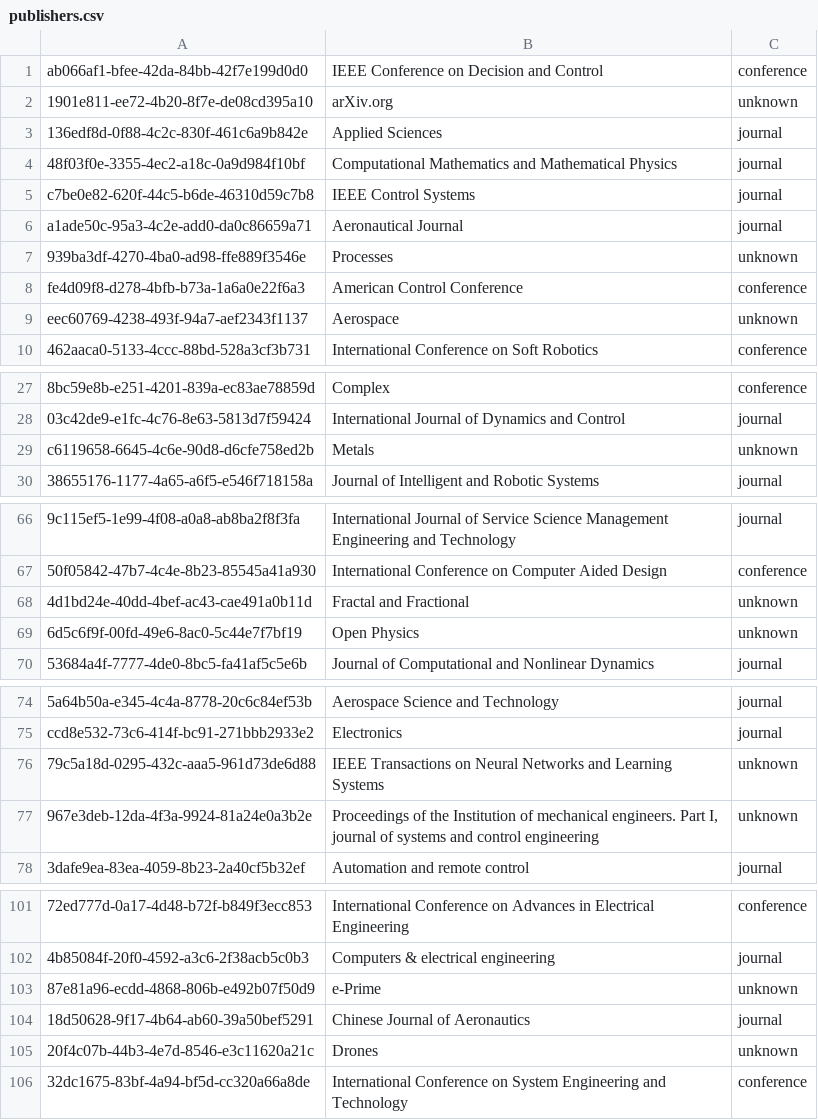
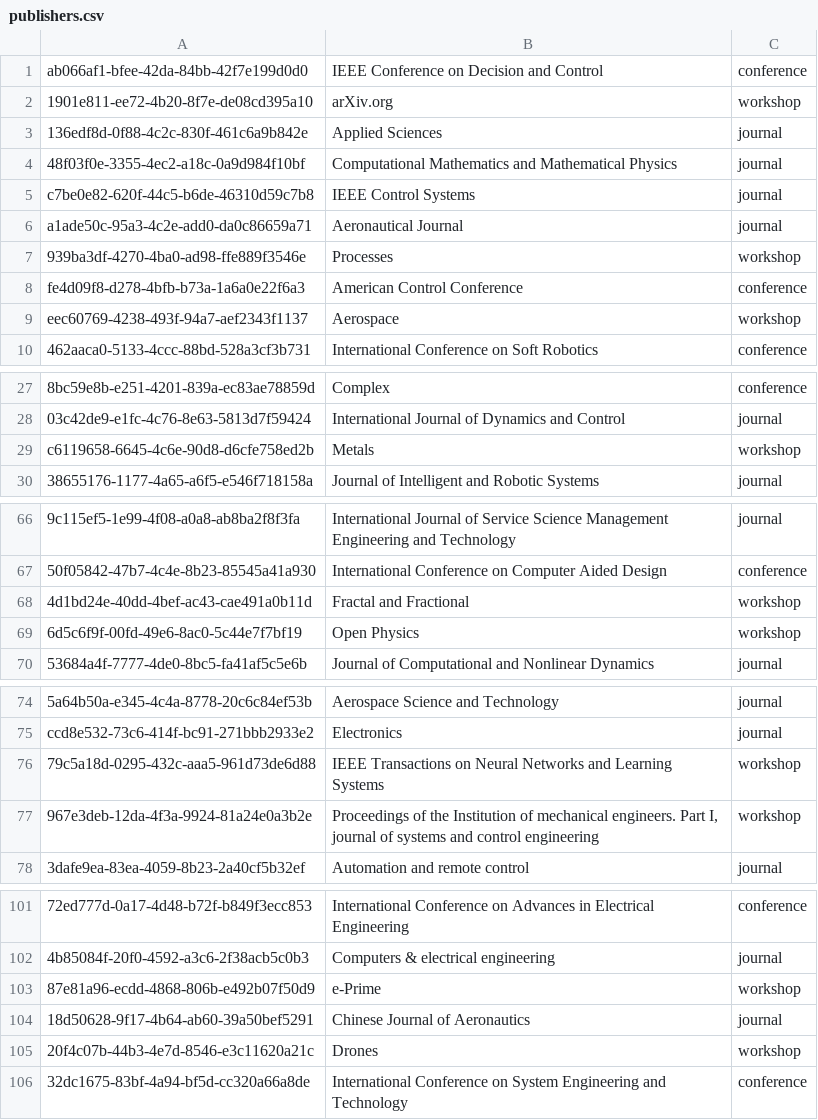
Before and after one commit to rebekkasihvola/sdm-lab2, a CSV file: data/publishers.csv (was csv kopio/publishers.csv), drawn as a sheet; only a part is shown, gaps mark what is left out; the diff covers the shown part only.

Commit message:
data and triplets

```diff
--- a/csv kopio/publishers.csv
+++ b/data/publishers.csv
@@ -1,3 +1,3 @@
 "ab066af1-bfee-42da-84bb-42f7e199d0d0","IEEE Conference on Decision and Control","conference"
-"1901e811-ee72-4b20-8f7e-de08cd395a10","arXiv.org","unknown"
+"1901e811-ee72-4b20-8f7e-de08cd395a10","arXiv.org","workshop"
 "136edf8d-0f88-4c2c-830f-461c6a9b842e","Applied Sciences","journal"
@@ -6,5 +6,5 @@
 "a1ade50c-95a3-4c2e-add0-da0c86659a71","Aeronautical Journal","journal"
-"939ba3df-4270-4ba0-ad98-ffe889f3546e","Processes","unknown"
+"939ba3df-4270-4ba0-ad98-ffe889f3546e","Processes","workshop"
 "fe4d09f8-d278-4bfb-b73a-1a6a0e22f6a3","American Control Conference","conference"
-"eec60769-4238-493f-94a7-aef2343f1137","Aerospace","unknown"
+"eec60769-4238-493f-94a7-aef2343f1137","Aerospace","workshop"
 "462aaca0-5133-4ccc-88bd-528a3cf3b731","International Conference on Soft Robotics","conference"
@@ -28,3 +28,3 @@
 "03c42de9-e1fc-4c76-8e63-5813d7f59424","International Journal of Dynamics and Control","journal"
-"c6119658-6645-4c6e-90d8-d6cfe758ed2b","Metals","unknown"
+"c6119658-6645-4c6e-90d8-d6cfe758ed2b","Metals","workshop"
 "38655176-1177-4a65-a6f5-e546f718158a","Journal of Intelligent and Robotic Systems","journal"
@@ -67,4 +67,4 @@
 "50f05842-47b7-4c4e-8b23-85545a41a930","International Conference on Computer Aided Design","conference"
-"4d1bd24e-40dd-4bef-ac43-cae491a0b11d","Fractal and Fractional","unknown"
-"6d5c6f9f-00fd-49e6-8ac0-5c44e7f7bf19","Open Physics","unknown"
+"4d1bd24e-40dd-4bef-ac43-cae491a0b11d","Fractal and Fractional","workshop"
+"6d5c6f9f-00fd-49e6-8ac0-5c44e7f7bf19","Open Physics","workshop"
 "53684a4f-7777-4de0-8bc5-fa41af5c5e6b","Journal of Computational and Nonlinear Dynamics","journal"
@@ -75,4 +75,4 @@
 "ccd8e532-73c6-414f-bc91-271bbb2933e2","Electronics","journal"
-"79c5a18d-0295-432c-aaa5-961d73de6d88","IEEE Transactions on Neural Networks and Learning Systems","unknown"
-"967e3deb-12da-4f3a-9924-81a24e0a3b2e","Proceedings of the Institution of mechanical engineers. Part I, journal of systems and control engineering","unknown"
+"79c5a18d-0295-432c-aaa5-961d73de6d88","IEEE Transactions on Neural Networks and Learning Systems","workshop"
+"967e3deb-12da-4f3a-9924-81a24e0a3b2e","Proceedings of the Institution of mechanical engineers. Part I, journal of systems and control engineering","workshop"
 "3dafe9ea-83ea-4059-8b23-2a40cf5b32ef","Automation and remote control","journal"
@@ -102,5 +102,5 @@
 "4b85084f-20f0-4592-a3c6-2f38acb5c0b3","Computers & electrical engineering","journal"
-"87e81a96-ecdd-4868-806b-e492b07f50d9","e-Prime","unknown"
+"87e81a96-ecdd-4868-806b-e492b07f50d9","e-Prime","workshop"
 "18d50628-9f17-4b64-ab60-39a50bef5291","Chinese Journal of Aeronautics","journal"
-"20f4c07b-44b3-4e7d-8546-e3c11620a21c","Drones","unknown"
+"20f4c07b-44b3-4e7d-8546-e3c11620a21c","Drones","workshop"
 "32dc1675-83bf-4a94-bf5d-cc320a66a8de","International Conference on System Engineering and Technology","conference"
```
Also changed, not shown: 15 edited cells elsewhere in this file, 12 other files.
